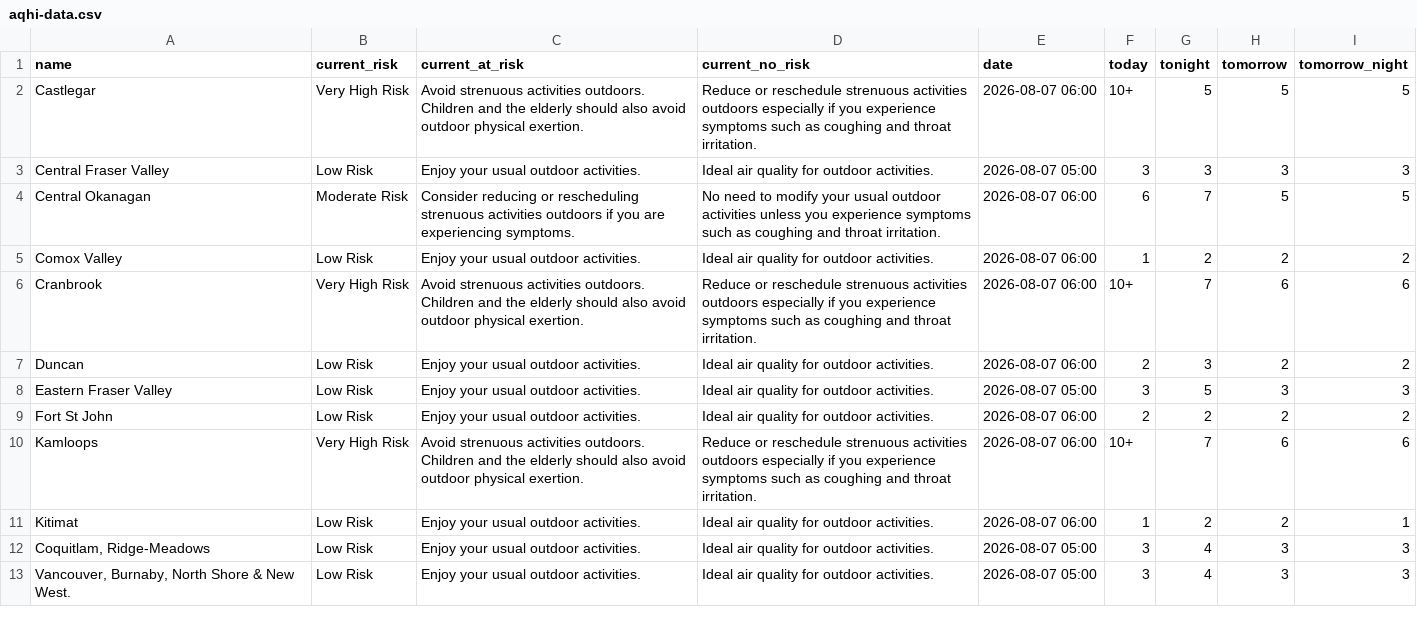
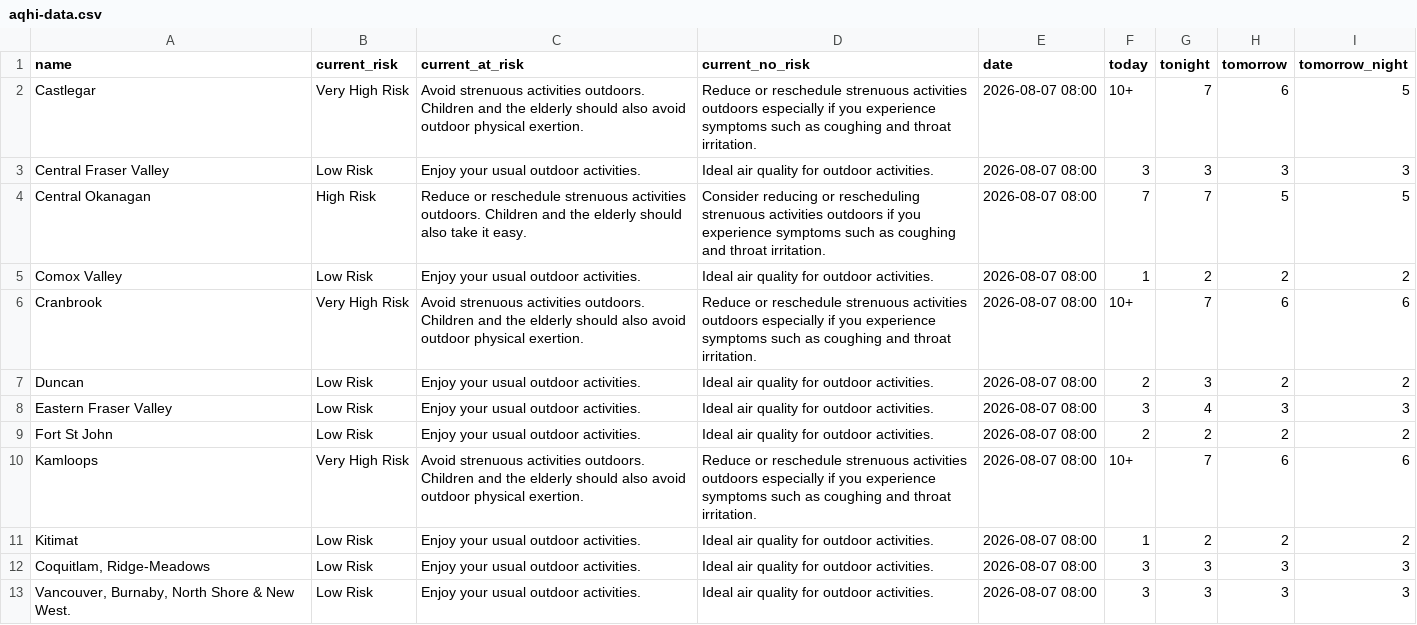
Before and after one commit to vs-postmedia/bc-wildfire-scraper, a CSV file: data/aqhi-data.csv, drawn as a sheet; only a part is shown; the diff covers the shown part only.

```diff
--- a/data/aqhi-data.csv
+++ b/data/aqhi-data.csv
@@ -1,13 +1,13 @@
 "name","current_risk","current_at_risk","current_no_risk","date","today","tonight","tomorrow","tomorrow_night"
-"Castlegar","Very High Risk","Avoid strenuous activities outdoors. Children and the elderly should also avoid outdoor physical exertion.","Reduce or reschedule strenuous activities outdoors especially if you experience symptoms such as coughing and throat irritation.","2026-08-07 06:00","10+","5","5","5"
-"Central Fraser Valley","Low Risk","Enjoy your usual outdoor activities.","Ideal air quality for outdoor activities.","2026-08-07 05:00","3","3","3","3"
-"Central Okanagan","Moderate Risk","Consider reducing or rescheduling strenuous activities outdoors if you are experiencing symptoms.","No need to modify your usual outdoor activities unless you experience symptoms such as coughing and throat irritation.","2026-08-07 06:00","6","7","5","5"
-"Comox Valley","Low Risk","Enjoy your usual outdoor activities.","Ideal air quality for outdoor activities.","2026-08-07 06:00","1","2","2","2"
-"Cranbrook","Very High Risk","Avoid strenuous activities outdoors. Children and the elderly should also avoid outdoor physical exertion.","Reduce or reschedule strenuous activities outdoors especially if you experience symptoms such as coughing and throat irritation.","2026-08-07 06:00","10+","7","6","6"
-"Duncan","Low Risk","Enjoy your usual outdoor activities.","Ideal air quality for outdoor activities.","2026-08-07 06:00","2","3","2","2"
-"Eastern Fraser Valley","Low Risk","Enjoy your usual outdoor activities.","Ideal air quality for outdoor activities.","2026-08-07 05:00","3","5","3","3"
-"Fort St John","Low Risk","Enjoy your usual outdoor activities.","Ideal air quality for outdoor activities.","2026-08-07 06:00","2","2","2","2"
-"Kamloops","Very High Risk","Avoid strenuous activities outdoors. Children and the elderly should also avoid outdoor physical exertion.","Reduce or reschedule strenuous activities outdoors especially if you experience symptoms such as coughing and throat irritation.","2026-08-07 06:00","10+","7","6","6"
-"Kitimat","Low Risk","Enjoy your usual outdoor activities.","Ideal air quality for outdoor activities.","2026-08-07 06:00","1","2","2","1"
-"Coquitlam, Ridge-Meadows","Low Risk","Enjoy your usual outdoor activities.","Ideal air quality for outdoor activities.","2026-08-07 05:00","3","4","3","3"
-"Vancouver, Burnaby, North Shore & New West.","Low Risk","Enjoy your usual outdoor activities.","Ideal air quality for outdoor activities.","2026-08-07 05:00","3","4","3","3"
+"Castlegar","Very High Risk","Avoid strenuous activities outdoors. Children and the elderly should also avoid outdoor physical exertion.","Reduce or reschedule strenuous activities outdoors especially if you experience symptoms such as coughing and throat irritation.","2026-08-07 08:00","10+","7","6","5"
+"Central Fraser Valley","Low Risk","Enjoy your usual outdoor activities.","Ideal air quality for outdoor activities.","2026-08-07 08:00","3","3","3","3"
+"Central Okanagan","High Risk","Reduce or reschedule strenuous activities outdoors. Children and the elderly should also take it easy.","Consider reducing or rescheduling strenuous activities outdoors if you experience symptoms such as coughing and throat irritation.","2026-08-07 08:00","7","7","5","5"
+"Comox Valley","Low Risk","Enjoy your usual outdoor activities.","Ideal air quality for outdoor activities.","2026-08-07 08:00","1","2","2","2"
+"Cranbrook","Very High Risk","Avoid strenuous activities outdoors. Children and the elderly should also avoid outdoor physical exertion.","Reduce or reschedule strenuous activities outdoors especially if you experience symptoms such as coughing and throat irritation.","2026-08-07 08:00","10+","7","6","6"
+"Duncan","Low Risk","Enjoy your usual outdoor activities.","Ideal air quality for outdoor activities.","2026-08-07 08:00","2","3","2","2"
+"Eastern Fraser Valley","Low Risk","Enjoy your usual outdoor activities.","Ideal air quality for outdoor activities.","2026-08-07 08:00","3","4","3","3"
+"Fort St John","Low Risk","Enjoy your usual outdoor activities.","Ideal air quality for outdoor activities.","2026-08-07 08:00","2","2","2","2"
+"Kamloops","Very High Risk","Avoid strenuous activities outdoors. Children and the elderly should also avoid outdoor physical exertion.","Reduce or reschedule strenuous activities outdoors especially if you experience symptoms such as coughing and throat irritation.","2026-08-07 08:00","10+","7","6","6"
+"Kitimat","Low Risk","Enjoy your usual outdoor activities.","Ideal air quality for outdoor activities.","2026-08-07 08:00","1","2","2","2"
+"Coquitlam, Ridge-Meadows","Low Risk","Enjoy your usual outdoor activities.","Ideal air quality for outdoor activities.","2026-08-07 08:00","3","3","3","3"
+"Vancouver, Burnaby, North Shore & New West.","Low Risk","Enjoy your usual outdoor activities.","Ideal air quality for outdoor activities.","2026-08-07 08:00","3","3","3","3"
```
Also changed, not shown: 41 edited cells elsewhere in this file, 2 other files.
